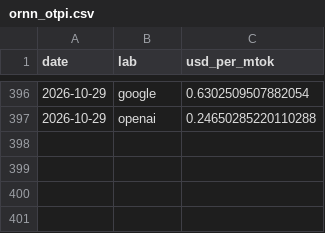
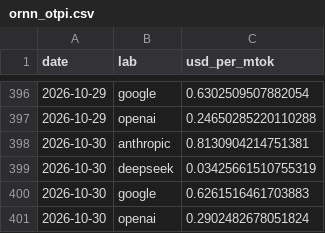
Before and after one commit to mirorichard-boop/ai-compute-monitor, a CSV file: data/ornn_otpi.csv, drawn as a sheet; only a part is shown, gaps mark what is left out.

```diff
--- a/data/ornn_otpi.csv
+++ b/data/ornn_otpi.csv
@@ -397 +397,5 @@ date,lab,usd_per_mtok
 2026-10-29,openai,0.24650285220110288
+2026-10-30,anthropic,0.8130904214751381
+2026-10-30,deepseek,0.03425661510755319
+2026-10-30,google,0.6261516461703883
+2026-10-30,openai,0.2902482678051824
```
Also changed, not shown: data/openrouter_endpoints.csv, data/openrouter_models.csv, 8 other files.
